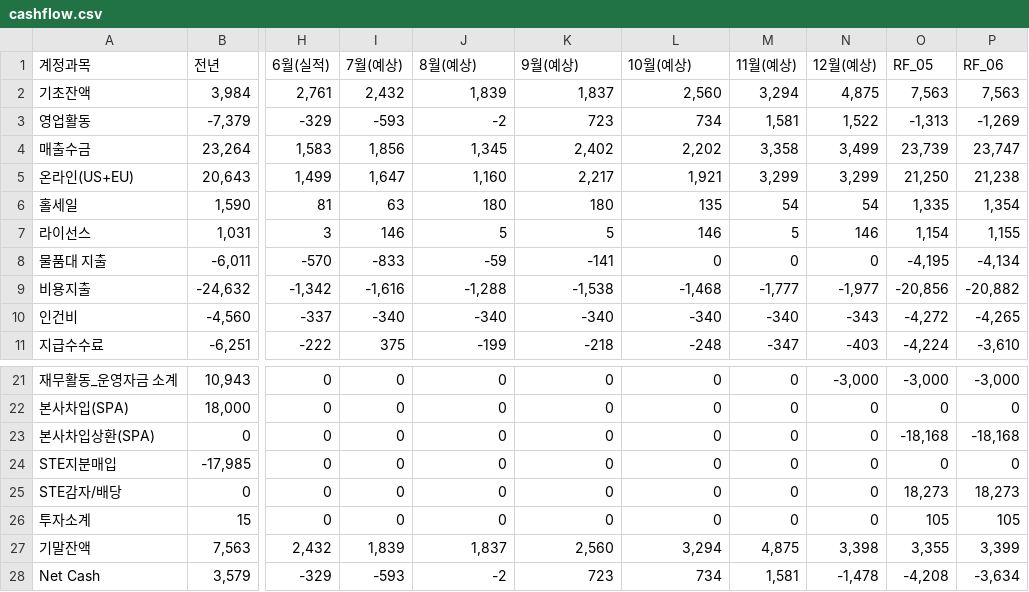
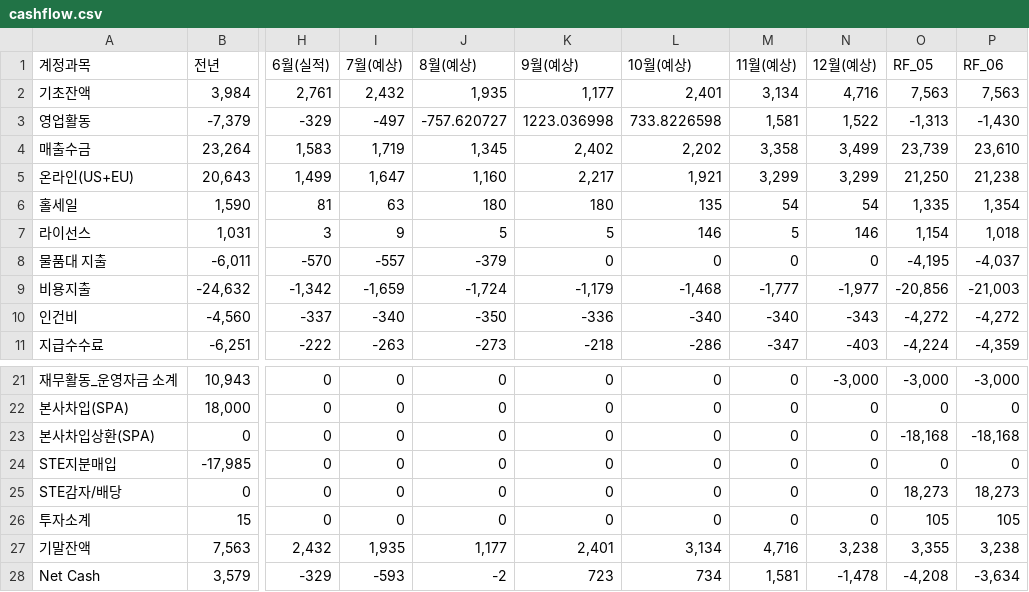
Before and after one commit to kyeongsoo88/stocashnew, a CSV file: public/data/cashflow.csv, drawn as a sheet; only a part is shown, gaps mark what is left out; the diff covers the shown part only; the diff names each change by its address in the sheet, - before the commit and + after, or states it on an @@ line.

```diff
--- a/public/data/cashflow.csv
+++ b/public/data/cashflow.csv
-J2 (8월(예상)): 1,839
+J2 (8월(예상)): 1,935
-K2 (9월(예상)): 1,837
+K2 (9월(예상)): 1,177
-L2 (10월(예상)): 2,560
+L2 (10월(예상)): 2,401
-M2 (11월(예상)): 3,294
+M2 (11월(예상)): 3,134
-N2 (12월(예상)): 4,875
+N2 (12월(예상)): 4,716
-I3 (7월(예상)): -593
+I3 (7월(예상)): -497
-J3 (8월(예상)): -2
+J3 (8월(예상)): -757.620727
-K3 (9월(예상)): 723
+K3 (9월(예상)): 1223.036998
-L3 (10월(예상)): 734
+L3 (10월(예상)): 733.8226598
-P3 (RF_06): -1,269
+P3 (RF_06): -1,430
-I4 (7월(예상)): 1,856
+I4 (7월(예상)): 1,719
-P4 (RF_06): 23,747
+P4 (RF_06): 23,610
-I7 (7월(예상)): 146
+I7 (7월(예상)): 9
-P7 (RF_06): 1,155
+P7 (RF_06): 1,018
-I8 (7월(예상)): -833
+I8 (7월(예상)): -557
-J8 (8월(예상)): -59
+J8 (8월(예상)): -379
-K8 (9월(예상)): -141
+K8 (9월(예상)): 0
-P8 (RF_06): -4,134
+P8 (RF_06): -4,037
-I9 (7월(예상)): -1,616
+I9 (7월(예상)): -1,659
-J9 (8월(예상)): -1,288
+J9 (8월(예상)): -1,724
-K9 (9월(예상)): -1,538
+K9 (9월(예상)): -1,179
-P9 (RF_06): -20,882
+P9 (RF_06): -21,003
-J10 (8월(예상)): -340
+J10 (8월(예상)): -350
-K10 (9월(예상)): -340
+K10 (9월(예상)): -336
-P10 (RF_06): -4,265
+P10 (RF_06): -4,272
-I11 (7월(예상)): 375
+I11 (7월(예상)): -263
-J11 (8월(예상)): -199
+J11 (8월(예상)): -273
-L11 (10월(예상)): -248
+L11 (10월(예상)): -286
-P11 (RF_06): -3,610
+P11 (RF_06): -4,359
-I27 (7월(예상)): 1,839
+I27 (7월(예상)): 1,935
-J27 (8월(예상)): 1,837
+J27 (8월(예상)): 1,177
-K27 (9월(예상)): 2,560
+K27 (9월(예상)): 2,401
-L27 (10월(예상)): 3,294
+L27 (10월(예상)): 3,134
-M27 (11월(예상)): 4,875
+M27 (11월(예상)): 4,716
-N27 (12월(예상)): 3,398
+N27 (12월(예상)): 3,238
-P27 (RF_06): 3,399
+P27 (RF_06): 3,238
```
Also changed, not shown: 27 edited cells elsewhere in this file, public/data/cashloan.csv, public/data/workingcapital.csv.
